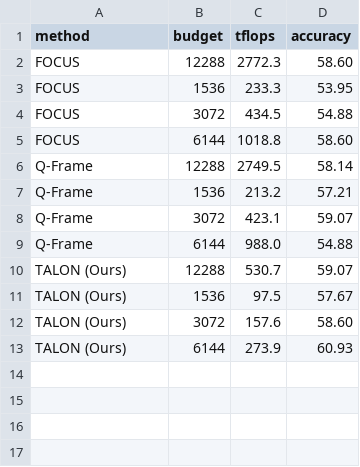
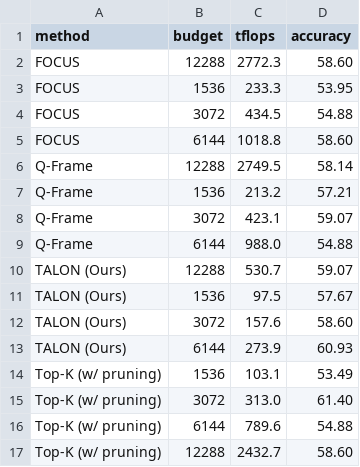
Before and after one commit to AyushBarik/TALON, a CSV file: fig/multiturn_curve.csv, drawn as a sheet; the diff names each change by its address in the sheet, - before the commit and + after, or states it on an @@ line.

Commit message:
Figures 1, 3, 4: every axis starts at its first tick and ends at its last; multi-turn Top-K line shown as Top-K (w/ pruning), per the author

```diff
--- a/fig/multiturn_curve.csv
+++ b/fig/multiturn_curve.csv
+row 14: Top-K (w/ pruning) | 1536 | 103.1 | 53.49
+row 15: Top-K (w/ pruning) | 3072 | 313.0 | 61.40
+row 16: Top-K (w/ pruning) | 6144 | 789.6 | 54.88
+row 17: Top-K (w/ pruning) | 12288 | 2432.7 | 58.60
```
Also changed, not shown: 8 other files.
